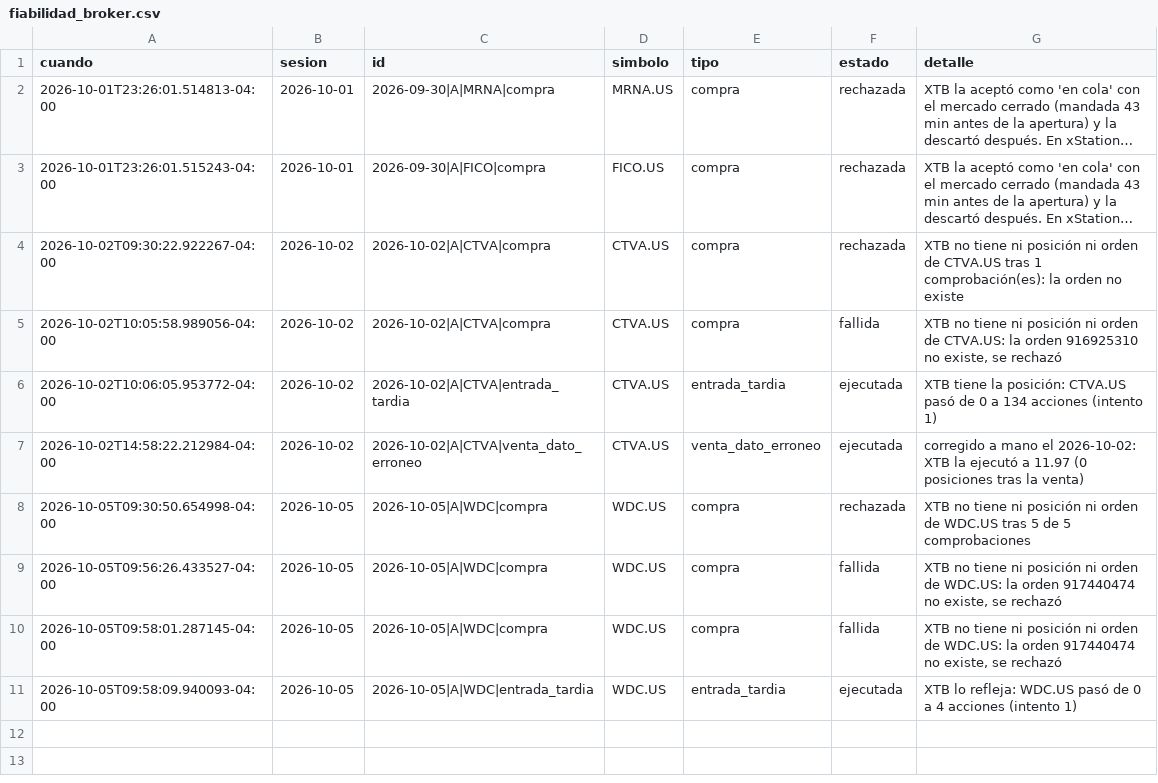
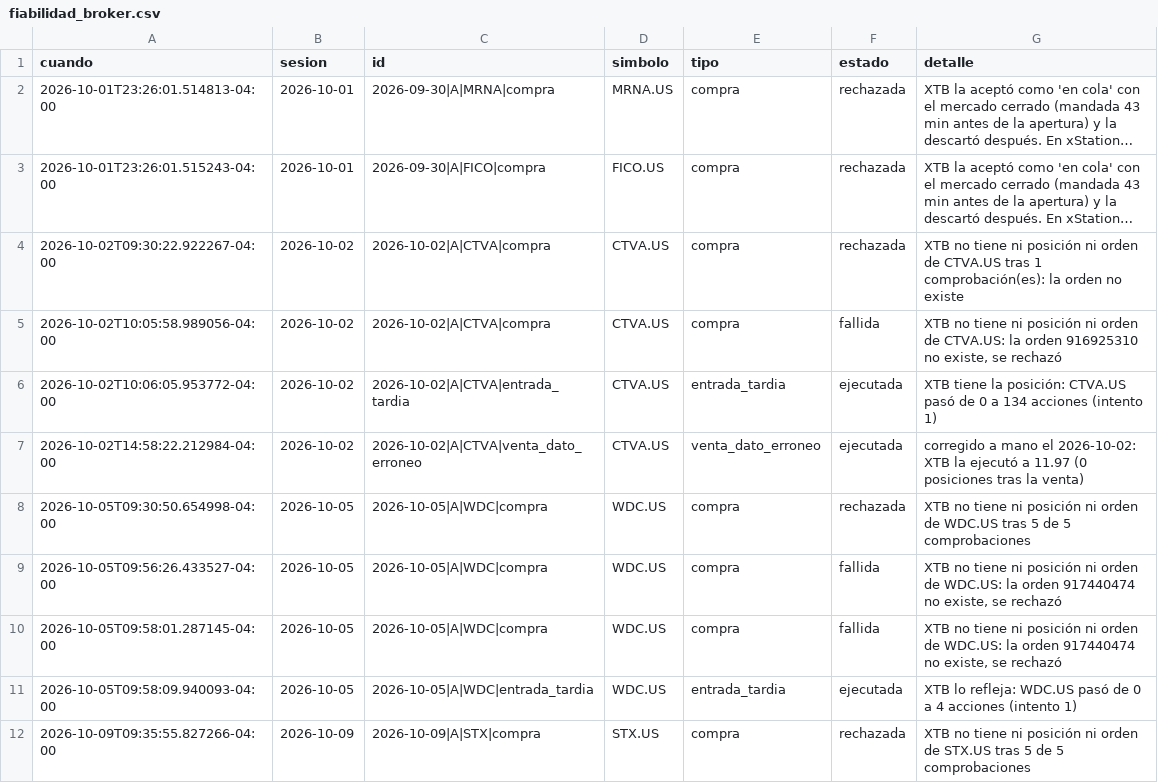
Before and after one commit to sebas1331/centinela-sp500, a CSV file: estado/fiabilidad_broker.csv, drawn as a sheet; long unchanged cells end in ….

```diff
--- a/estado/fiabilidad_broker.csv
+++ b/estado/fiabilidad_broker.csv
@@ -11 +11,2 @@ cuando,sesion,id,simbolo,tipo,estado,detalle
 2026-10-05T09:58:09.940093-04:00,2026-10-05,2026-10-05|A|WDC|entrada_tardia,WDC.US,entrada_tardia,ejecutada,XTB lo refleja: WDC.US pasó de 0 a 4 acciones (intento 1)
+2026-10-09T09:35:55.827266-04:00,2026-10-09,2026-10-09|A|STX|compra,STX.US,compra,rechazada,XTB no tiene ni posición ni orden de STX.US tras 5 de 5 comprobaciones
```
Also changed, not shown: bitacora_broker.csv.
